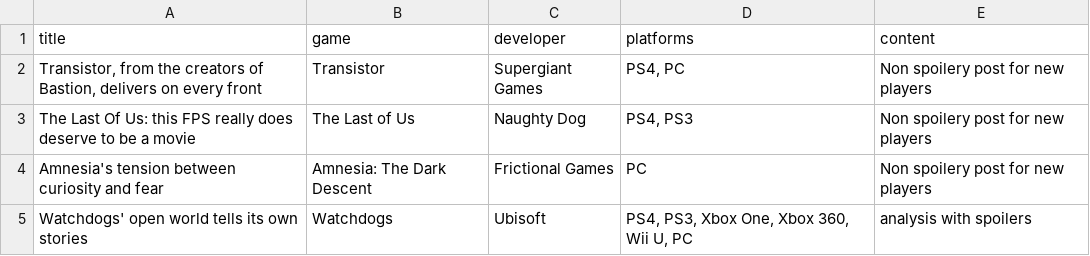
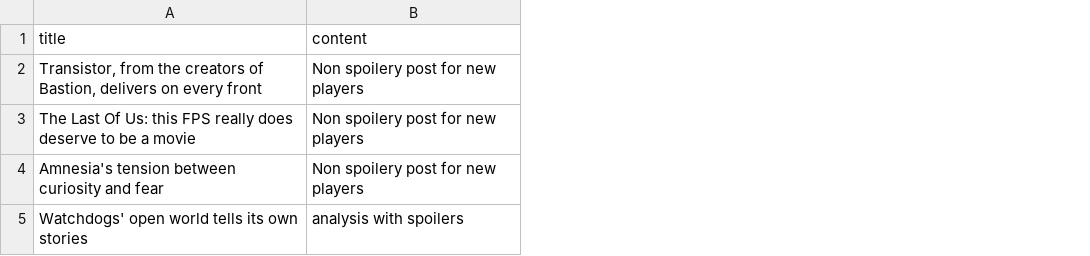
Before and after one commit to jenweber/plot-point-o-api, a CSV file: data/no-spoilers.csv, drawn as a sheet; the diff names each change by its address in the sheet, - before the commit and + after, or states it on an @@ line.

```diff
--- a/data/no-spoilers.csv
+++ b/data/no-spoilers.csv
-column B (game), rows 2-5: Transistor | The Last of Us | Amnesia: The Dark Descent | Watchdogs
-column C (developer), rows 2-5: Supergiant Games | Naughty Dog | Frictional Games | Ubisoft
-column D (platforms), rows 2-5: PS4, PC | PS4, PS3 | PC | PS4, PS3, Xbox One, Xbox 360, Wii U, PC
```
Also changed, not shown: data/analysis-with-spoilers.csv, 2 other files.
